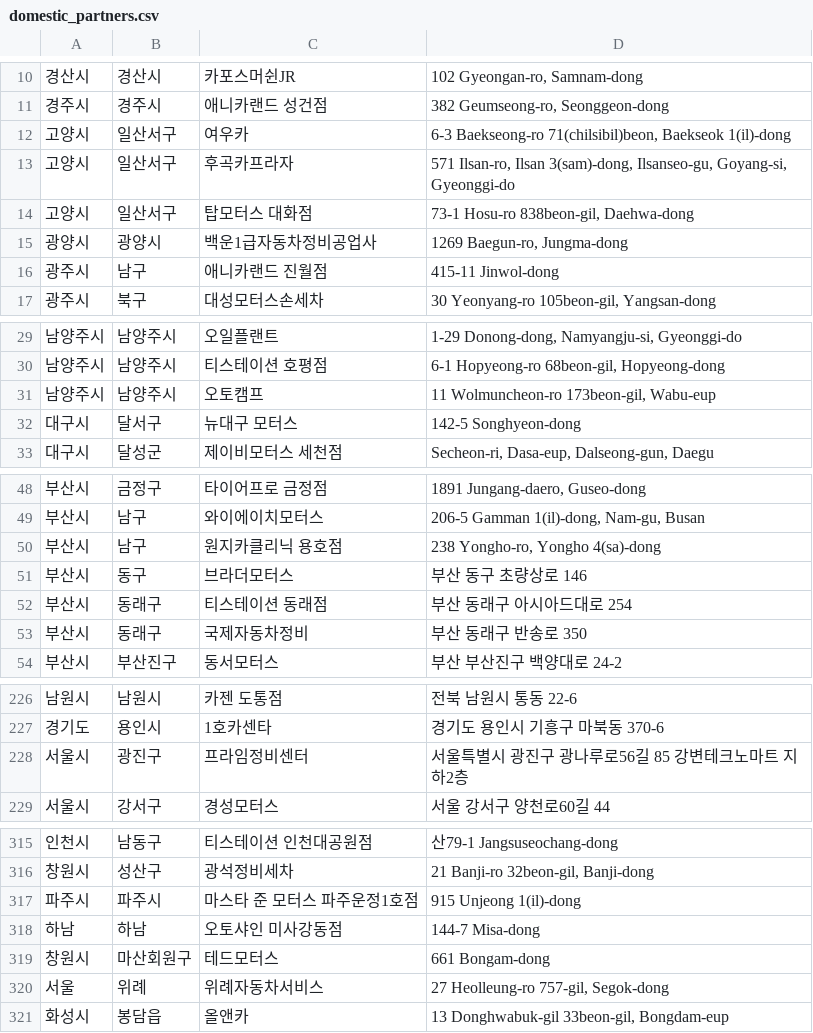
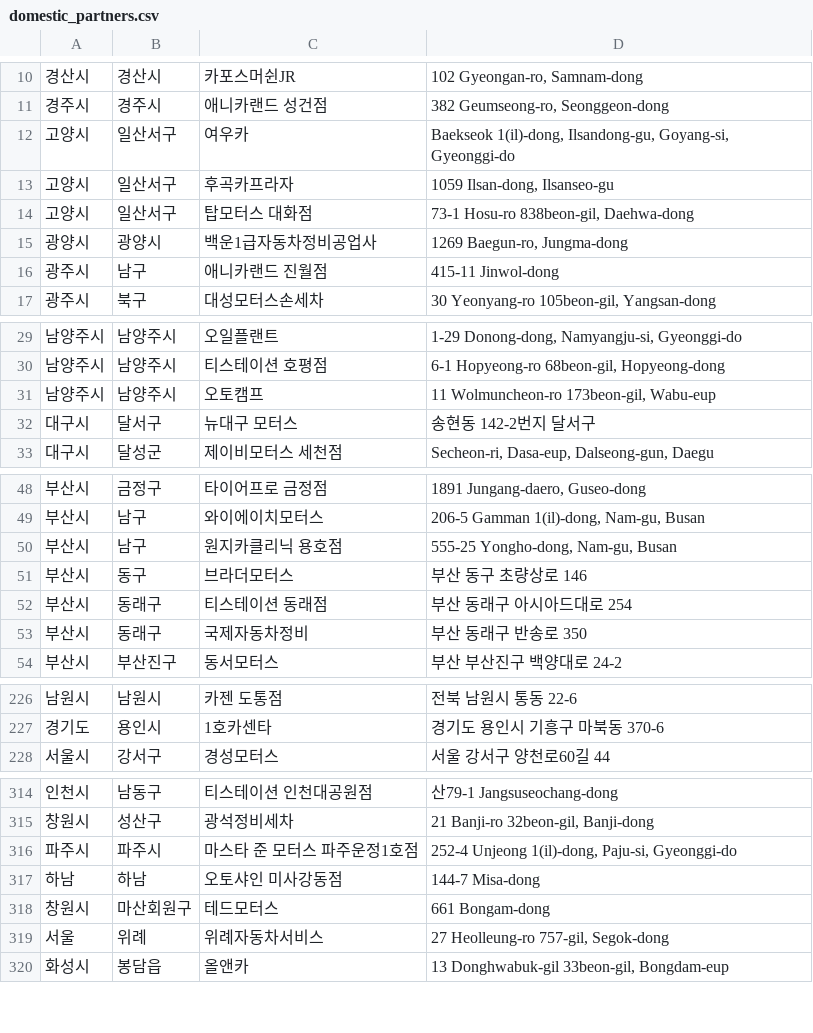
Before and after one commit to dongdong-e/domestic_partners, a CSV file: domestic_partners.csv, drawn as a sheet; only a part is shown, gaps mark what is left out.

Commit message:
updated lists
updated lists

```diff
--- a/domestic_partners.csv
+++ b/domestic_partners.csv
@@ -11,4 +11,4 @@
 경주시,경주시,애니카랜드 성건점,"382 Geumseong-ro, Seonggeon-dong"
-고양시,일산서구,여우카,"6-3 Baekseong-ro 71(chilsibil)beon, Baekseok 1(il)-dong"
-고양시,일산서구,후곡카프라자,"571 Ilsan-ro, Ilsan 3(sam)-dong, Ilsanseo-gu, Goyang-si, Gyeonggi-do"
+고양시,일산서구,여우카,"Baekseok 1(il)-dong, Ilsandong-gu, Goyang-si, Gyeonggi-do"
+고양시,일산서구,후곡카프라자,"1059 Ilsan-dong, Ilsanseo-gu"
 고양시,일산서구,탑모터스 대화점,"73-1 Hosu-ro 838beon-gil, Daehwa-dong"
@@ -31,3 +31,3 @@
 남양주시,남양주시,오토캠프,"11 Wolmuncheon-ro 173beon-gil, Wabu-eup"
-대구시,달서구,뉴대구 모터스,142-5 Songhyeon-dong
+대구시,달서구,뉴대구 모터스,송현동 142-2번지 달서구
 대구시,달성군,제이비모터스 세천점,"Secheon-ri, Dasa-eup, Dalseong-gun, Daegu"
@@ -49,3 +49,3 @@
 부산시,남구,와이에이치모터스,"206-5 Gamman 1(il)-dong, Nam-gu, Busan"
-부산시,남구,원지카클리닉 용호점,"238 Yongho-ro, Yongho 4(sa)-dong"
+부산시,남구,원지카클리닉 용호점,"555-25 Yongho-dong, Nam-gu, Busan"
 부산시,동구,브라더모터스,부산 동구 초량상로 146
@@ -227,3 +227,2 @@
 경기도,용인시,1호카센타,경기도 용인시 기흥구 마북동 370-6
-서울시,광진구,프라임정비센터,서울특별시 광진구 광나루로56길 85 강변테크노마트 지하2층
 서울시,강서구,경성모터스,서울 강서구 양천로60길 44
@@ -316,3 +315,3 @@
 창원시,성산구,광석정비세차,"21 Banji-ro 32beon-gil, Banji-dong"
-파주시,파주시,마스타 준 모터스 파주운정1호점,915 Unjeong 1(il)-dong
+파주시,파주시,마스타 준 모터스 파주운정1호점,"252-4 Unjeong 1(il)-dong, Paju-si, Gyeonggi-do"
 하남,하남,오토샤인 미사강동점,144-7 Misa-dong
```
Also changed, not shown: 2 other files.
